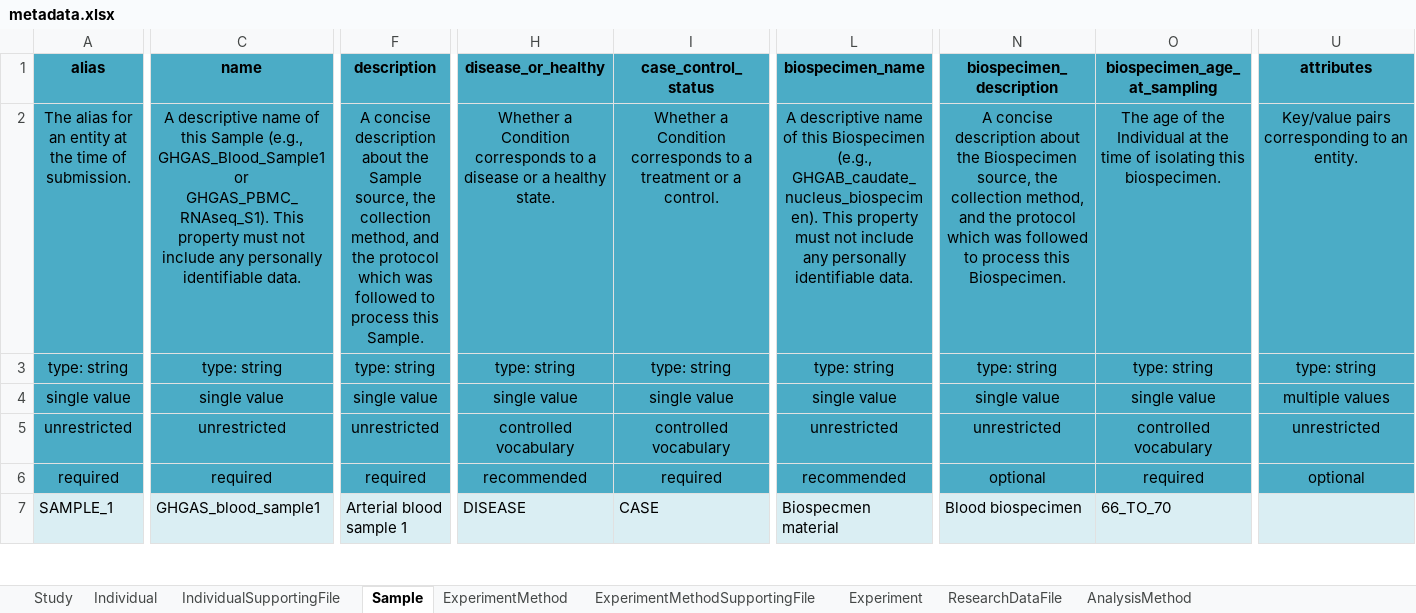
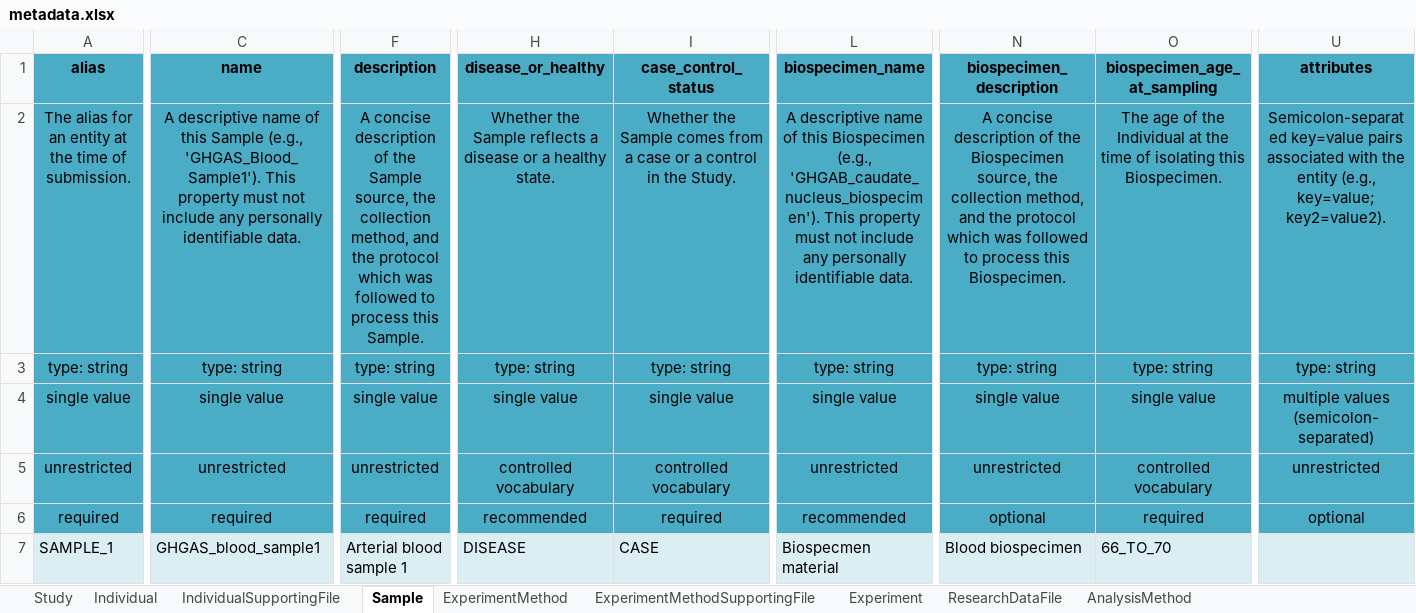
Before and after one commit to ghga-de/example-data, an Excel workbook: complete_1/metadata.xlsx, sheet Sample, drawn as a sheet; only a part is shown, gaps mark what is left out; values as stored, in another font and other column widths than the file's, no borders; the diff covers the shown part only; the diff names each change by its address in the sheet, - before the commit and + after, or states it on an @@ line.

```diff
--- a/complete_1/metadata.xlsx (sheet Sample)
+++ b/complete_1/metadata.xlsx (sheet Sample)
-C2 (name): …Sample (e.g., GHGAS_Blood_Sample1 or GHGAS_PBMC_RNAseq_S1). This property…
+C2 (name): …Sample (e.g., 'GHGAS_Blood_Sample1'). This property…
-F2 (description): …concise description about the Sample…
+F2 (description): …concise description of the Sample…
-H2 (disease_or_healthy): Whether a Condition corresponds to a disease…
+H2 (disease_or_healthy): Whether the Sample reflects a disease…
-I2 (case_control_status): Whether a Condition corresponds to a treatment or a control.
+I2 (case_control_status): Whether the Sample comes from a case or a control in the Study.
-L2 (biospecimen_name): …Biospecimen (e.g., GHGAB_caudate_nucleus_biospecimen). This property…
+L2 (biospecimen_name): …Biospecimen (e.g., 'GHGAB_caudate_nucleus_biospecimen'). This property…
-N2 (biospecimen_description): …concise description about the Biospecimen…
+N2 (biospecimen_description): …concise description of the Biospecimen…
-O2 (biospecimen_age_at_sampling): …isolating this biospecimen.
+O2 (biospecimen_age_at_sampling): …isolating this Biospecimen.
-U2 (attributes): Key/value pairs corresponding to an entity.
+U2 (attributes): Semicolon-separated key=value pairs associated with the entity (e.g., key=value; key2=value2).
-U4 (attributes): multiple values
+U4 (attributes): multiple values (semicolon-separated)
```
Also changed, not shown: 4 edited cells elsewhere in this sheet, sheet ExperimentMethod, sheet Individual, sheet AnalysisMethod, sheet Study, sheet ResearchDataFile, sheet DataAccessPolicy, 9 more sheets.
